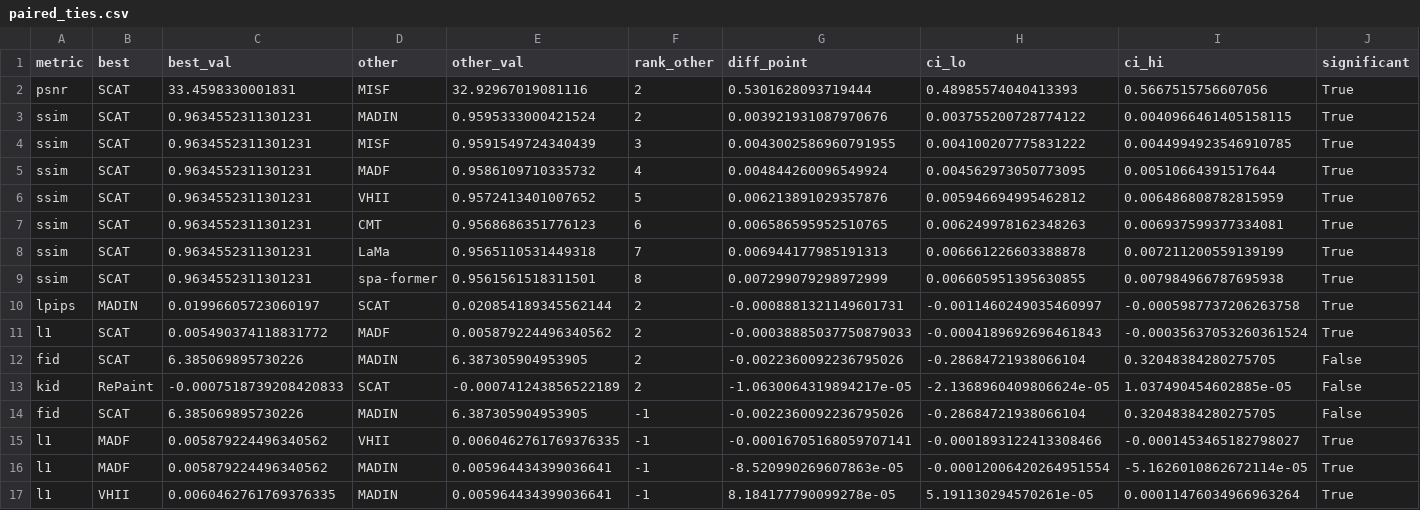
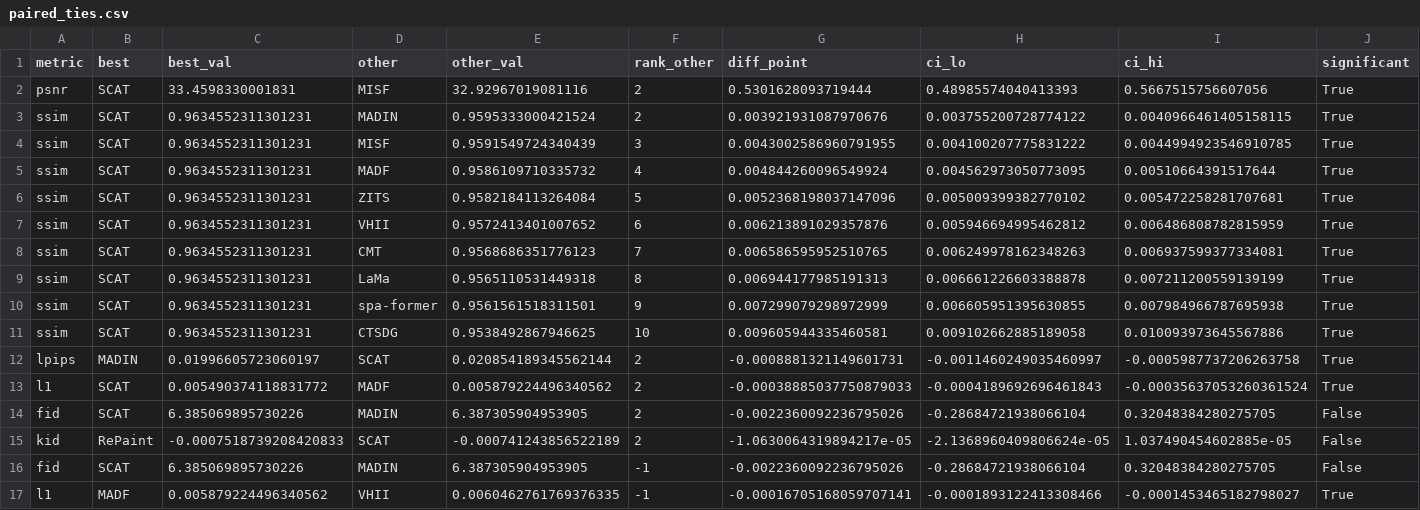
Before and after one commit to Mohamed-Abokhalil/natural-inpainting-benchmark, a CSV file: scores/tables/final/paired_ties.csv, drawn as a sheet; only a part is shown; the shorter side is filled out with more unchanged rows.

```diff
--- a/scores/tables/final/paired_ties.csv
+++ b/scores/tables/final/paired_ties.csv
@@ -5,6 +5,8 @@ ssim,SCAT,0.9634552311301231,MISF,0.9591549724340439,3,0.0043002586960791955,0.0
 ssim,SCAT,0.9634552311301231,MADF,0.9586109710335732,4,0.004844260096549924,0.004562973050773095,0.00510664391517644,True
-ssim,SCAT,0.9634552311301231,VHII,0.9572413401007652,5,0.006213891029357876,0.005946694995462812,0.006486808782815959,True
-ssim,SCAT,0.9634552311301231,CMT,0.9568686351776123,6,0.006586595952510765,0.006249978162348263,0.006937599377334081,True
-ssim,SCAT,0.9634552311301231,LaMa,0.9565110531449318,7,0.006944177985191313,0.006661226603388878,0.007211200559139199,True
-ssim,SCAT,0.9634552311301231,spa-former,0.9561561518311501,8,0.007299079298972999,0.006605951395630855,0.007984966787695938,True
+ssim,SCAT,0.9634552311301231,ZITS,0.9582184113264084,5,0.0052368198037147096,0.005009399382770102,0.005472258281707681,True
+ssim,SCAT,0.9634552311301231,VHII,0.9572413401007652,6,0.006213891029357876,0.005946694995462812,0.006486808782815959,True
+ssim,SCAT,0.9634552311301231,CMT,0.9568686351776123,7,0.006586595952510765,0.006249978162348263,0.006937599377334081,True
+ssim,SCAT,0.9634552311301231,LaMa,0.9565110531449318,8,0.006944177985191313,0.006661226603388878,0.007211200559139199,True
+ssim,SCAT,0.9634552311301231,spa-former,0.9561561518311501,9,0.007299079298972999,0.006605951395630855,0.007984966787695938,True
+ssim,SCAT,0.9634552311301231,CTSDG,0.9538492867946625,10,0.009605944335460581,0.009102662885189058,0.010093973645567886,True
 lpips,MADIN,0.01996605723060197,SCAT,0.020854189345562144,2,-0.0008881321149601731,-0.0011460249035460997,-0.0005987737206263758,True
```
Also changed, not shown: scores/per_image/CTSDG.csv, scores/per_image/ZITS.csv, 56 other files.
